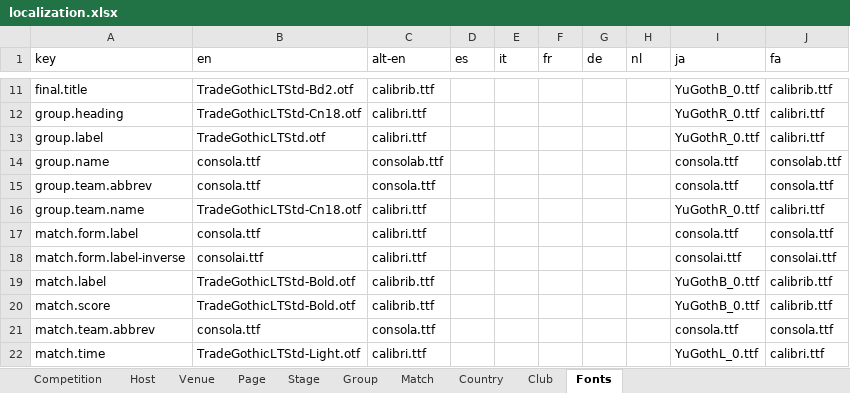
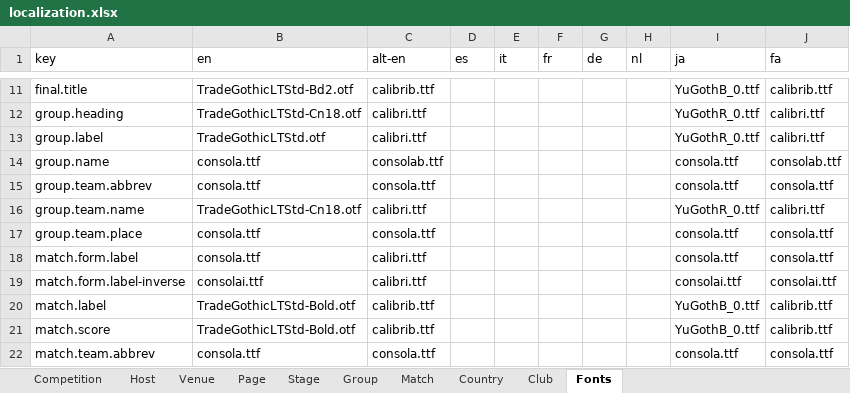
Before and after one commit to bruceoberg/soccer-tourney-poster, an Excel workbook: src/stp/database/localization.xlsx, sheet Fonts, drawn as a sheet; only a part is shown, gaps mark what is left out; the shorter side is filled out with more unchanged rows; values as stored, in another font and other column widths than the file's, no borders; table styles not drawn; the diff names each change by its address in the sheet, - before the commit and + after, or states it on an @@ line.

Commit message:
add group.team.place font

```diff
--- a/src/stp/database/localization.xlsx (sheet Fonts)
+++ b/src/stp/database/localization.xlsx (sheet Fonts)
+row 17: group.team.place | consola.ttf | consola.ttf |  |  |  |  |  | consola.ttf | consola.ttf
```
